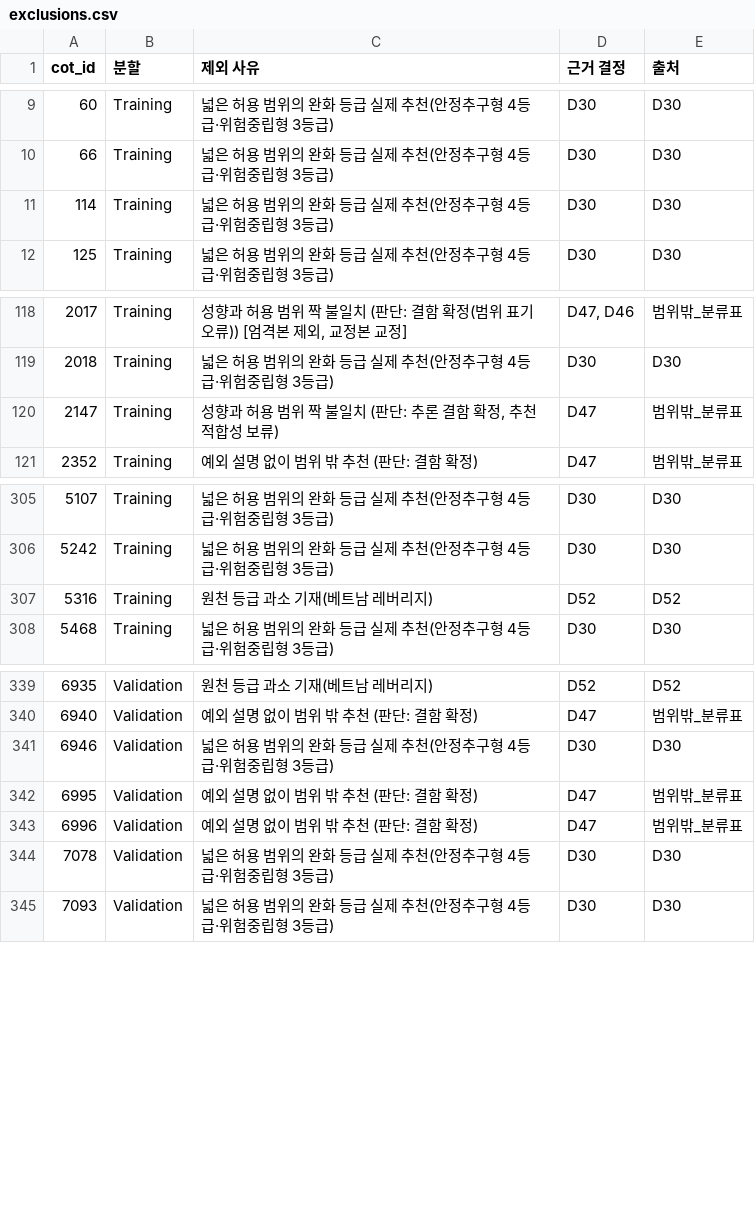
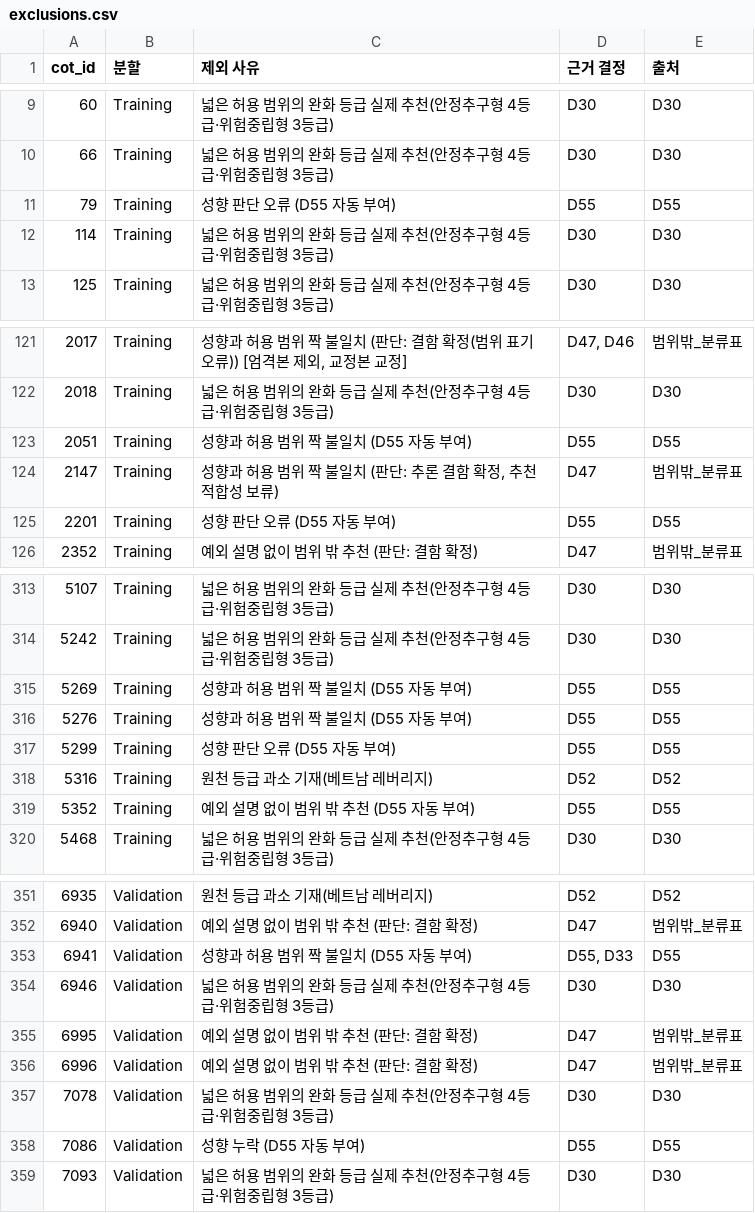
Before and after one commit to toqufenddl-cloud/fitcheck, a CSV file: outputs/exclusions.csv, drawn as a sheet; only a part is shown, gaps mark what is left out; the diff covers the shown part only.

```diff
--- a/outputs/exclusions.csv
+++ b/outputs/exclusions.csv
@@ -10,2 +10,3 @@
 66,Training,넓은 허용 범위의 완화 등급 실제 추천(안정추구형 4등급·위험중립형 3등급),D30,D30
+79,Training,성향 판단 오류 (D55 자동 부여),D55,D55
 114,Training,넓은 허용 범위의 완화 등급 실제 추천(안정추구형 4등급·위험중립형 3등급),D30,D30
@@ -119,3 +122,5 @@
 2018,Training,넓은 허용 범위의 완화 등급 실제 추천(안정추구형 4등급·위험중립형 3등급),D30,D30
+2051,Training,성향과 허용 범위 짝 불일치 (D55 자동 부여),D55,D55
 2147,Training,"성향과 허용 범위 짝 불일치 (판단: 추론 결함 확정, 추천 적합성 보류)",D47,범위밖_분류표
+2201,Training,성향 판단 오류 (D55 자동 부여),D55,D55
 2352,Training,예외 설명 없이 범위 밖 추천 (판단: 결함 확정),D47,범위밖_분류표
@@ -306,3 +314,7 @@
 5242,Training,넓은 허용 범위의 완화 등급 실제 추천(안정추구형 4등급·위험중립형 3등급),D30,D30
+5269,Training,성향과 허용 범위 짝 불일치 (D55 자동 부여),D55,D55
+5276,Training,성향과 허용 범위 짝 불일치 (D55 자동 부여),D55,D55
+5299,Training,성향 판단 오류 (D55 자동 부여),D55,D55
 5316,Training,원천 등급 과소 기재(베트남 레버리지),D52,D52
+5352,Training,예외 설명 없이 범위 밖 추천 (D55 자동 부여),D55,D55
 5468,Training,넓은 허용 범위의 완화 등급 실제 추천(안정추구형 4등급·위험중립형 3등급),D30,D30
@@ -340,2 +352,3 @@
 6940,Validation,예외 설명 없이 범위 밖 추천 (판단: 결함 확정),D47,범위밖_분류표
+6941,Validation,성향과 허용 범위 짝 불일치 (D55 자동 부여),"D55, D33",D55
 6946,Validation,넓은 허용 범위의 완화 등급 실제 추천(안정추구형 4등급·위험중립형 3등급),D30,D30
@@ -344,2 +357,3 @@
 7078,Validation,넓은 허용 범위의 완화 등급 실제 추천(안정추구형 4등급·위험중립형 3등급),D30,D30
+7086,Validation,성향 누락 (D55 자동 부여),D55,D55
 7093,Validation,넓은 허용 범위의 완화 등급 실제 추천(안정추구형 4등급·위험중립형 3등급),D30,D30
```
Also changed, not shown: 5 added rows elsewhere in this file, 4 other files.
